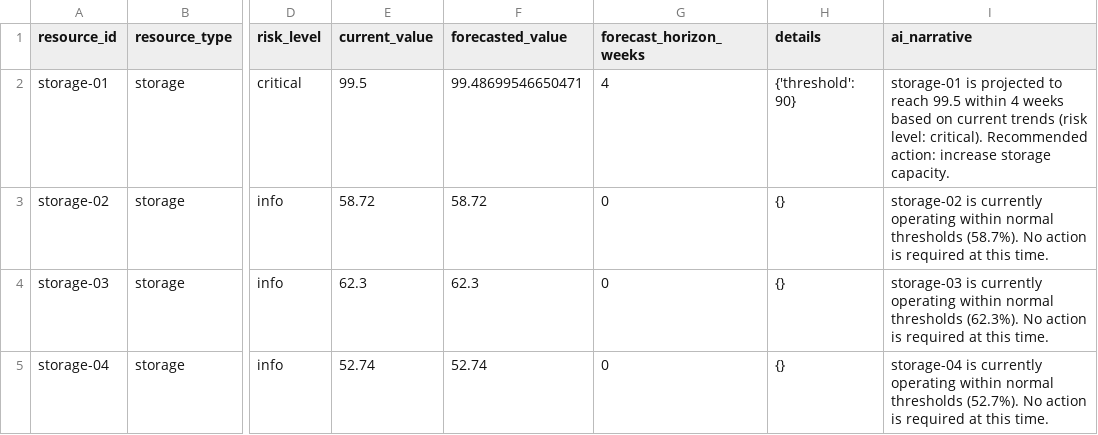
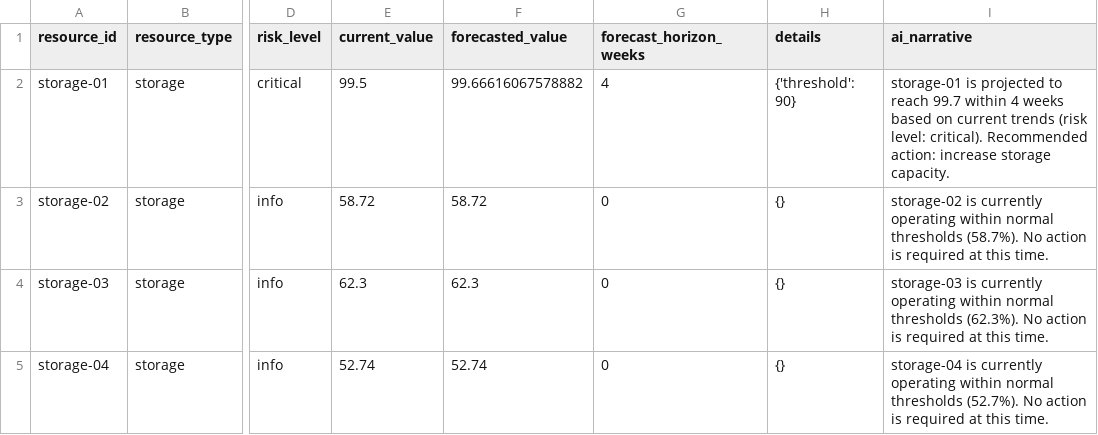
Before and after one commit to pradeepai2003/infra-capacity-intelligence, a CSV file: src/powerbi/recommendations.csv, drawn as a sheet; only a part is shown, gaps mark what is left out; the diff names each change by its address in the sheet, - before the commit and + after, or states it on an @@ line.

```diff
--- a/src/powerbi/recommendations.csv
+++ b/src/powerbi/recommendations.csv
-F2 (forecasted_value): 99.48699546650471
+F2 (forecasted_value): 99.66616067578882
-I2 (ai_narrative): …to reach 99.5 within 4…
+I2 (ai_narrative): …to reach 99.7 within 4…
```
